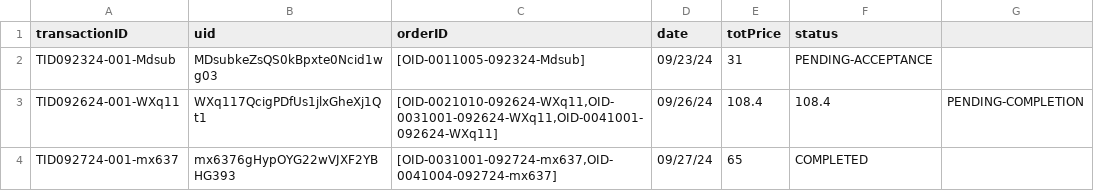
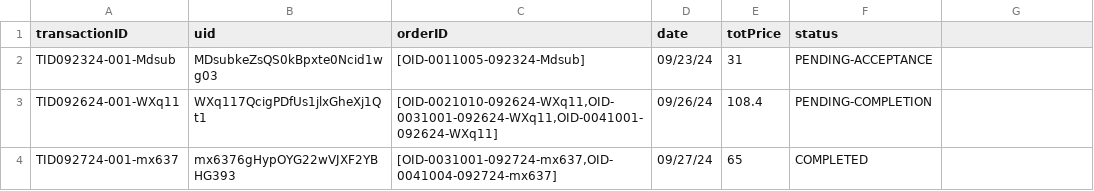
Before and after one commit to Racheltmz/ShopPeas, a CSV file: utils/data/transactions.csv, drawn as a sheet; the diff names each change by its address in the sheet, - before the commit and + after, or states it on an @@ line.

```diff
--- a/utils/data/transactions.csv
+++ b/utils/data/transactions.csv
-F3 (status): 108.4
+F3 (status): PENDING-COMPLETION
-G3: PENDING-COMPLETION
+G3: (empty)
```
Also changed, not shown: 1 other file.
